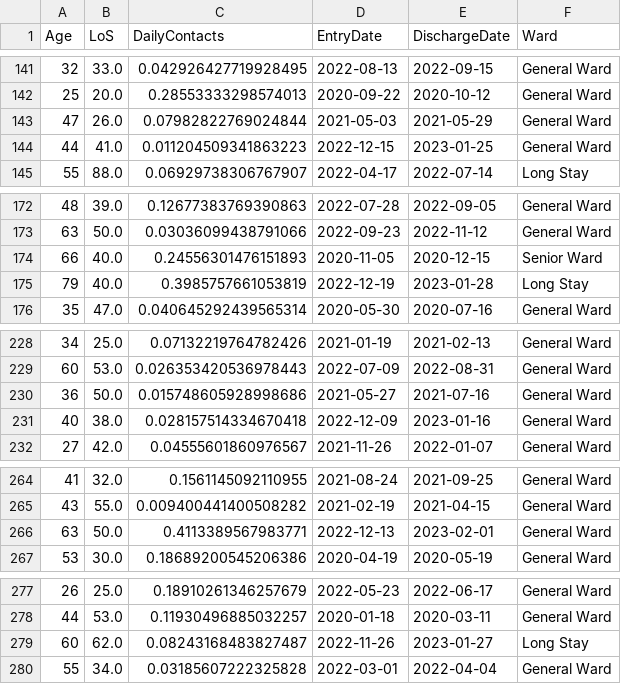
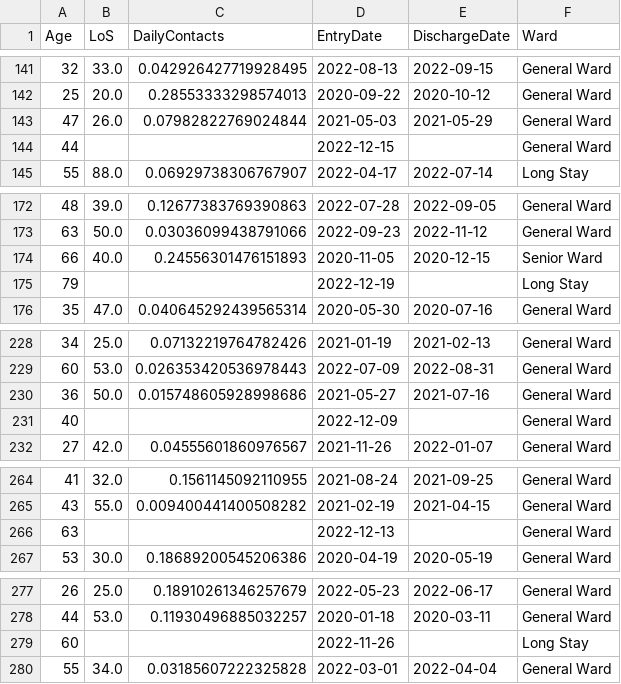
Before and after one commit to ben-a-f/mh-service-model, a CSV file: synthetic_patients.csv, drawn as a sheet; only a part is shown, gaps mark what is left out; the diff covers the shown part only.

Commit message:
Historic Occupancy Added
+ DailyContacts hidden for ongoing patients.
+ New function to retrieve historical occupancy from patient data.
+ Historic patients now loaded into model at first time step.
+ Occupancy visualisation added.

```diff
--- a/synthetic_patients.csv
+++ b/synthetic_patients.csv
@@ -143,3 +143,3 @@ Age,LoS,DailyContacts,EntryDate,DischargeDate,Ward
 47,26.0,0.07982822769024844,2021-05-03,2021-05-29,General Ward
-44,41.0,0.011204509341863223,2022-12-15,2023-01-25,General Ward
+44,,,2022-12-15,,General Ward
 55,88.0,0.06929738306767907,2022-04-17,2022-07-14,Long Stay
@@ -174,3 +174,3 @@ Age,LoS,DailyContacts,EntryDate,DischargeDate,Ward
 66,40.0,0.24556301476151893,2020-11-05,2020-12-15,Senior Ward
-79,40.0,0.3985757661053819,2022-12-19,2023-01-28,Long Stay
+79,,,2022-12-19,,Long Stay
 35,47.0,0.040645292439565314,2020-05-30,2020-07-16,General Ward
@@ -230,3 +230,3 @@ Age,LoS,DailyContacts,EntryDate,DischargeDate,Ward
 36,50.0,0.015748605928998686,2021-05-27,2021-07-16,General Ward
-40,38.0,0.028157514334670418,2022-12-09,2023-01-16,General Ward
+40,,,2022-12-09,,General Ward
 27,42.0,0.04555601860976567,2021-11-26,2022-01-07,General Ward
@@ -265,3 +265,3 @@ Age,LoS,DailyContacts,EntryDate,DischargeDate,Ward
 43,55.0,0.009400441400508282,2021-02-19,2021-04-15,General Ward
-63,50.0,0.4113389567983771,2022-12-13,2023-02-01,General Ward
+63,,,2022-12-13,,General Ward
 53,30.0,0.18689200545206386,2020-04-19,2020-05-19,General Ward
@@ -278,3 +278,3 @@ Age,LoS,DailyContacts,EntryDate,DischargeDate,Ward
 44,53.0,0.11930496885032257,2020-01-18,2020-03-11,General Ward
-60,62.0,0.08243168483827487,2022-11-26,2023-01-27,Long Stay
+60,,,2022-11-26,,Long Stay
 55,34.0,0.03185607222325828,2022-03-01,2022-04-04,General Ward
```
Also changed, not shown: 33 edited cells elsewhere in this file, 3 other files.
